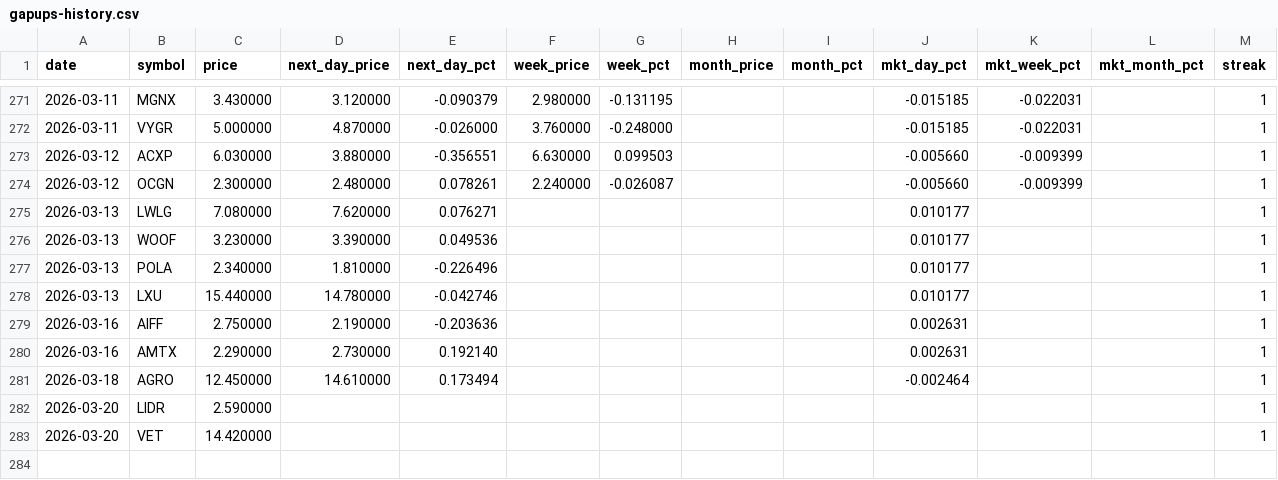
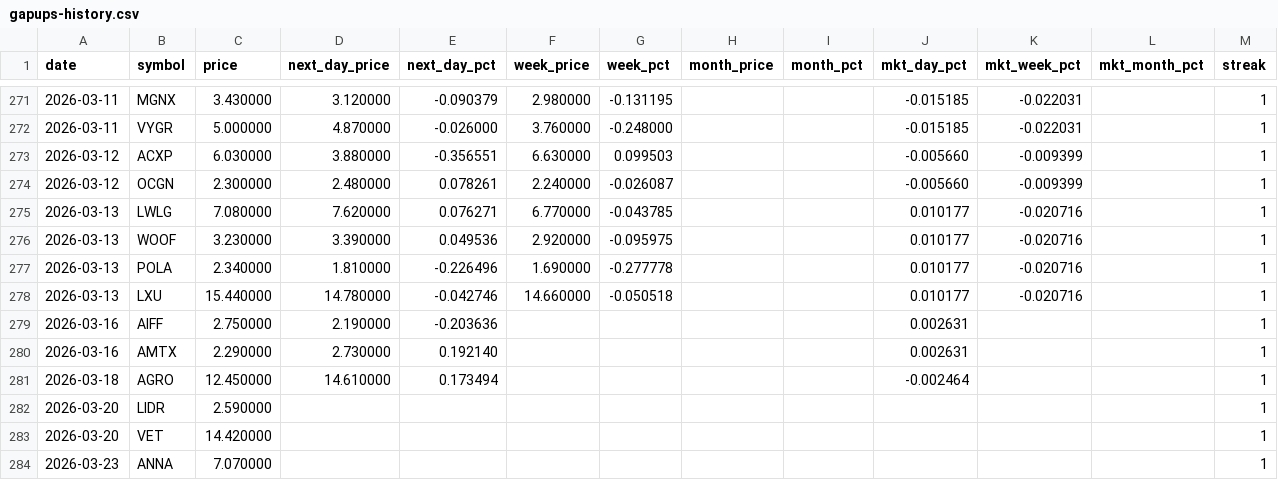
Before and after one commit to Microthware/belfort-reports, a CSV file: history/gapups-history.csv, drawn as a sheet; only a part is shown, gaps mark what is left out.

```diff
--- a/history/gapups-history.csv
+++ b/history/gapups-history.csv
@@ -274,6 +274,6 @@ date,symbol,price,next_day_price,next_day_pct,week_price,week_pct,month_price,mo
 2026-03-12,OCGN,2.300000,2.480000,0.078261,2.240000,-0.026087,,,-0.005660,-0.009399,,1
-2026-03-13,LWLG,7.080000,7.620000,0.076271,,,,,0.010177,,,1
-2026-03-13,WOOF,3.230000,3.390000,0.049536,,,,,0.010177,,,1
-2026-03-13,POLA,2.340000,1.810000,-0.226496,,,,,0.010177,,,1
-2026-03-13,LXU,15.440000,14.780000,-0.042746,,,,,0.010177,,,1
+2026-03-13,LWLG,7.080000,7.620000,0.076271,6.770000,-0.043785,,,0.010177,-0.020716,,1
+2026-03-13,WOOF,3.230000,3.390000,0.049536,2.920000,-0.095975,,,0.010177,-0.020716,,1
+2026-03-13,POLA,2.340000,1.810000,-0.226496,1.690000,-0.277778,,,0.010177,-0.020716,,1
+2026-03-13,LXU,15.440000,14.780000,-0.042746,14.660000,-0.050518,,,0.010177,-0.020716,,1
 2026-03-16,AIFF,2.750000,2.190000,-0.203636,,,,,0.002631,,,1
@@ -283 +283,2 @@ date,symbol,price,next_day_price,next_day_pct,week_price,week_pct,month_price,mo
 2026-03-20,VET,14.420000,,,,,,,,,,1
+2026-03-23,ANNA,7.070000,,,,,,,,,,1
```
Also changed, not shown: 4 other files.
